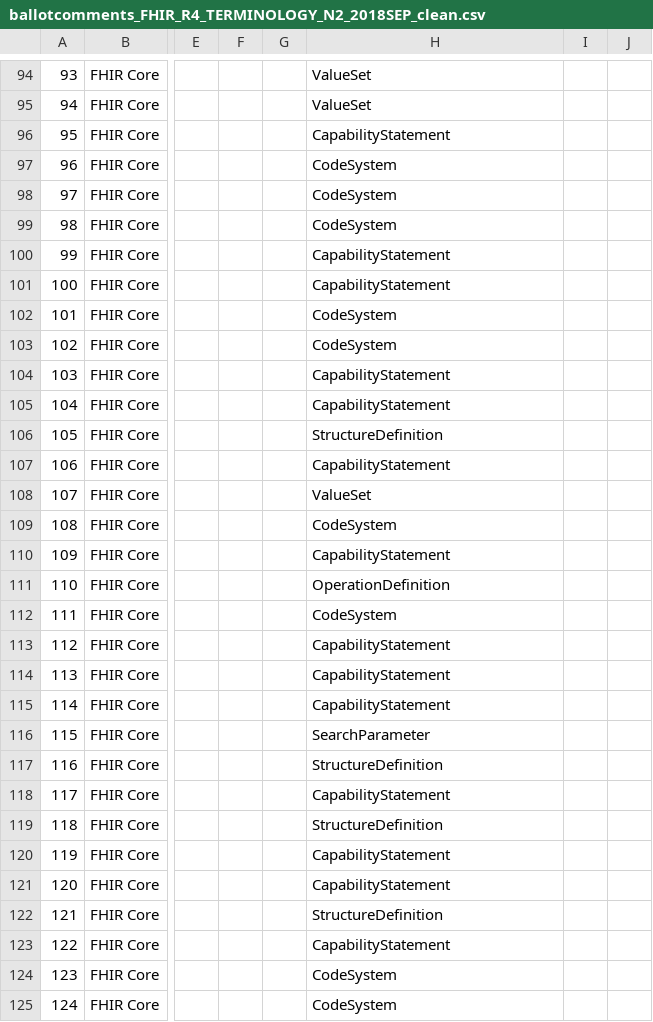
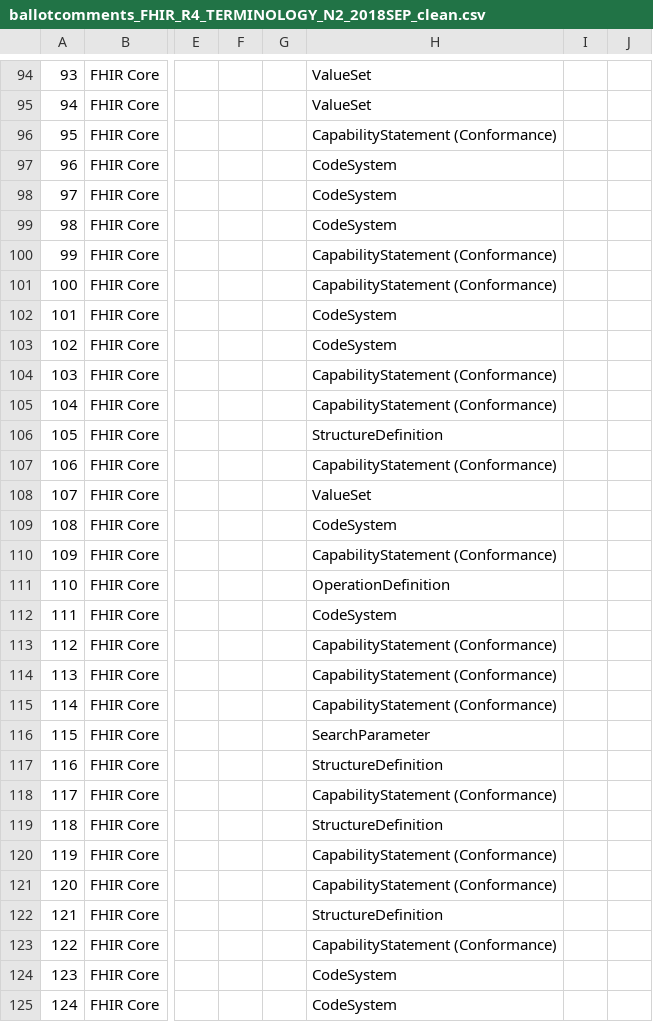
Before and after one commit to FHIR/documents, a CSV file: ballots/2018-09 R4/preload-csvs/ballotcomments_FHIR_R4_TERMINOLOGY_N2_2018SEP_clean.csv, drawn as a sheet; only a part is shown, gaps mark what is left out; the diff covers the shown part only; the diff names each change by its address in the sheet, - before the commit and + after, or states it on an @@ line.

Commit message:
Fixed Obs and Terminology

```diff
--- a/ballots/2018-09 R4/preload-csvs/ballotcomments_FHIR_R4_TERMINOLOGY_N2_2018SEP_clean.csv
+++ b/ballots/2018-09 R4/preload-csvs/ballotcomments_FHIR_R4_TERMINOLOGY_N2_2018SEP_clean.csv
-H96: CapabilityStatement
+H96: CapabilityStatement (Conformance)
-H100:H101: CapabilityStatement
+H100:H101: CapabilityStatement (Conformance)
-H104:H105: CapabilityStatement
+H104:H105: CapabilityStatement (Conformance)
-H107: CapabilityStatement
+H107: CapabilityStatement (Conformance)
-H110: CapabilityStatement
+H110: CapabilityStatement (Conformance)
-H113:H115: CapabilityStatement
+H113:H115: CapabilityStatement (Conformance)
-H118: CapabilityStatement
+H118: CapabilityStatement (Conformance)
-H120:H121: CapabilityStatement
+H120:H121: CapabilityStatement (Conformance)
-H123: CapabilityStatement
+H123: CapabilityStatement (Conformance)
```
Also changed, not shown: 14 edited cells elsewhere in this file, ballots/2018-09 R4/preload-csvs/ballotcomments_FHIR_R4_OBS_N2_2018SEP_clean.csv, 2 other files.
